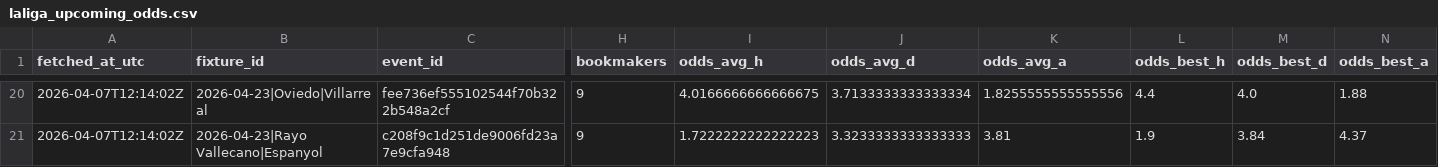
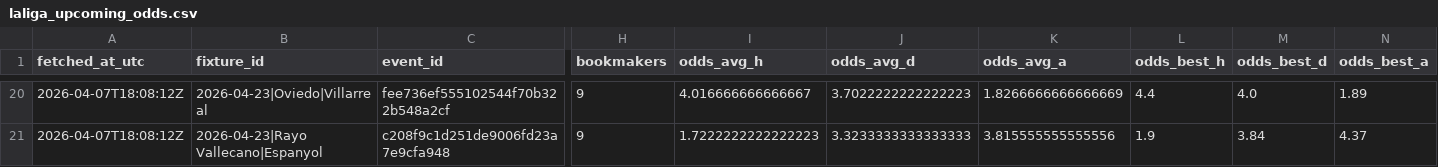
Before and after one commit to borjaocerin/TFM, a CSV file: data/out/laliga_upcoming_odds.csv, drawn as a sheet; only a part is shown, gaps mark what is left out; the diff covers the shown part only; the diff names each change by its address in the sheet, - before the commit and + after, or states it on an @@ line.

```diff
--- a/data/out/laliga_upcoming_odds.csv
+++ b/data/out/laliga_upcoming_odds.csv
-A20:A21 (fetched_at_utc): 2026-04-07T12:14:02Z
+A20:A21 (fetched_at_utc): 2026-04-07T18:08:12Z
-I20 (odds_avg_h): 4.0166666666666675
+I20 (odds_avg_h): 4.016666666666667
-J20 (odds_avg_d): 3.7133333333333334
+J20 (odds_avg_d): 3.7022222222222223
-K20 (odds_avg_a): 1.8255555555555556
+K20 (odds_avg_a): 1.8266666666666669
-N20 (odds_best_a): 1.88
+N20 (odds_best_a): 1.89
-K21 (odds_avg_a): 3.81
+K21 (odds_avg_a): 3.815555555555556
```
Also changed, not shown: 80 edited cells elsewhere in this file, data/out/predictions.csv, 1 other file.
